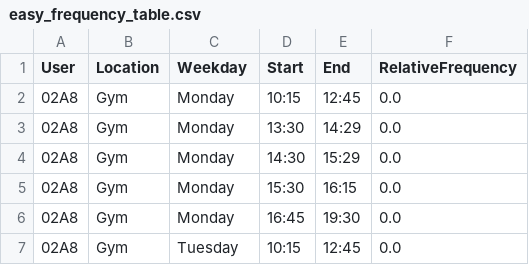
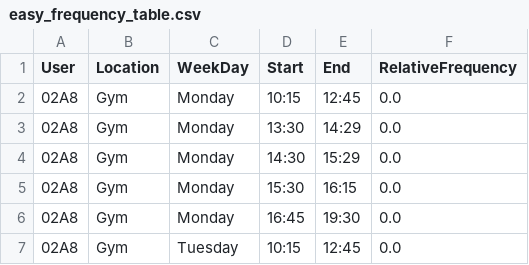
Before and after one commit to JavierGavina/detecting-routines-nursery-home, a CSV file: results/easy_frequency_table.csv, drawn as a sheet; only a part is shown.

Commit message:
obtained roc, confusion matrix and metrics for user and for room

```diff
--- a/results/easy_frequency_table.csv
+++ b/results/easy_frequency_table.csv
@@ -1,2 +1,2 @@
-User,Location,Weekday,Start,End,RelativeFrequency
+User,Location,WeekDay,Start,End,RelativeFrequency
 02A8,Gym,Monday,10:15,12:45,0.0
```
Also changed, not shown: results/hard_frequency_table.csv, results/medium_frequency_table.csv, 19 other files.
